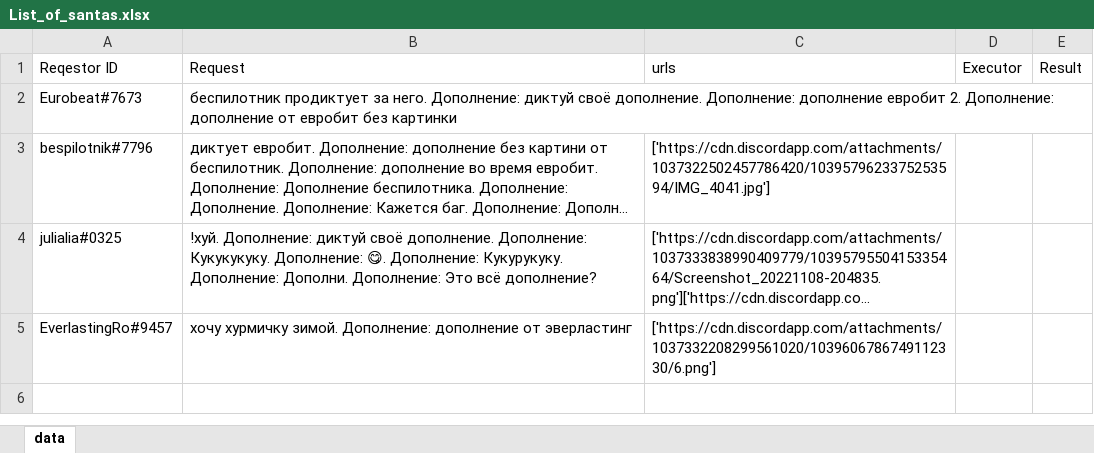
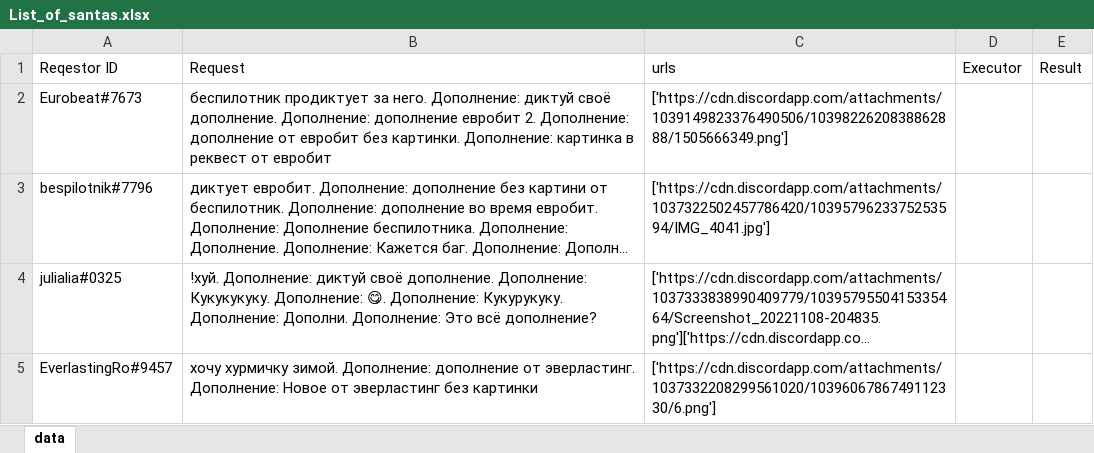
Before and after one commit to Sultanmagomed/Secret-santa-bot, an Excel workbook: List_of_santas.xlsx, sheet data, drawn as a sheet; long unchanged cells end in …; values as stored, in another font and other column widths than the file's, no borders; the diff names each change by its address in the sheet, - before the commit and + after, or states it on an @@ line.

Commit message:
Update List_of_santas.xlsx

```diff
--- a/List_of_santas.xlsx (sheet data)
+++ b/List_of_santas.xlsx (sheet data)
-B2 (Request): …евробит без картинки
+B2 (Request): …евробит без картинки. Дополнение: картинка в реквест от евробит
-C2 (urls): (empty)
+C2 (urls): ['https://cdn.discordapp.com/attachments/1039149823376490506/1039822620838862888/1505666349.png']
-B5 (Request): …дополнение от эверластинг
+B5 (Request): …дополнение от эверластинг. Дополнение: Новое от эверластинг без картинки
```
